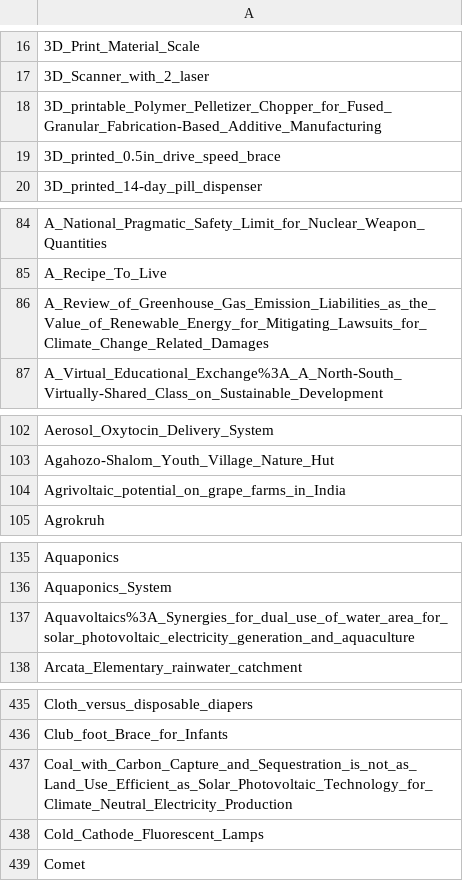
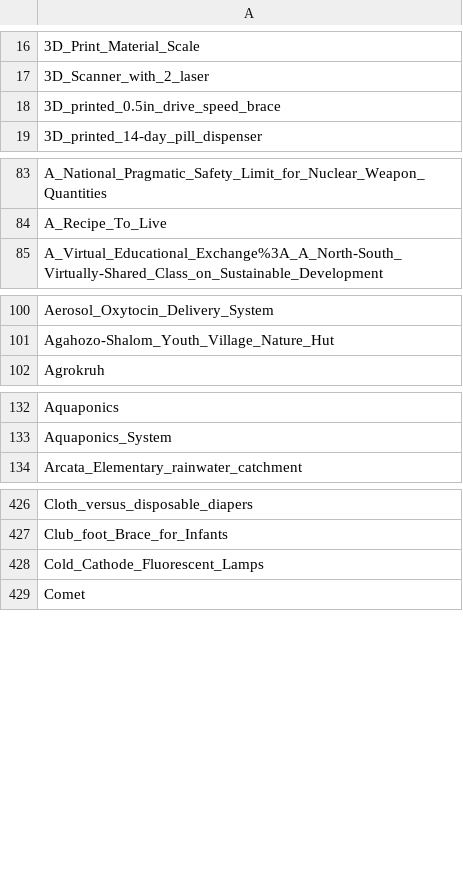
Before and after one commit to OPEN-NEXT/LOSH-Appropedia-Scraper, a CSV file: appro_proj_names.csv, drawn as a sheet; only a part is shown, gaps mark what is left out; the diff covers the shown part only; the diff names each change by its address in the sheet, - before the commit and + after, or states it on an @@ line.

```diff
--- a/appro_proj_names.csv
+++ b/appro_proj_names.csv
-row 18: 3D_printable_Polymer_Pelletizer_Chopper_for_Fused_Granular_Fabrication-Based_Additive_Manufacturing
-row 86: A_Review_of_Greenhouse_Gas_Emission_Liabilities_as_the_Value_of_Renewable_Energy_for_Mitigating_Lawsuits_for_Climate_Change_Related_Damages
-row 104: Agrivoltaic_potential_on_grape_farms_in_India
-row 137: Aquavoltaics%3A_Synergies_for_dual_use_of_water_area_for_solar_photovoltaic_electricity_generation_and_aquaculture
-row 437: Coal_with_Carbon_Capture_and_Sequestration_is_not_as_Land_Use_Efficient_as_Solar_Photovoltaic_Technology_for_Climate_Neutral_Electricity_Production
```
Also changed, not shown: 23 removed rows elsewhere in this file, 2 other files.
